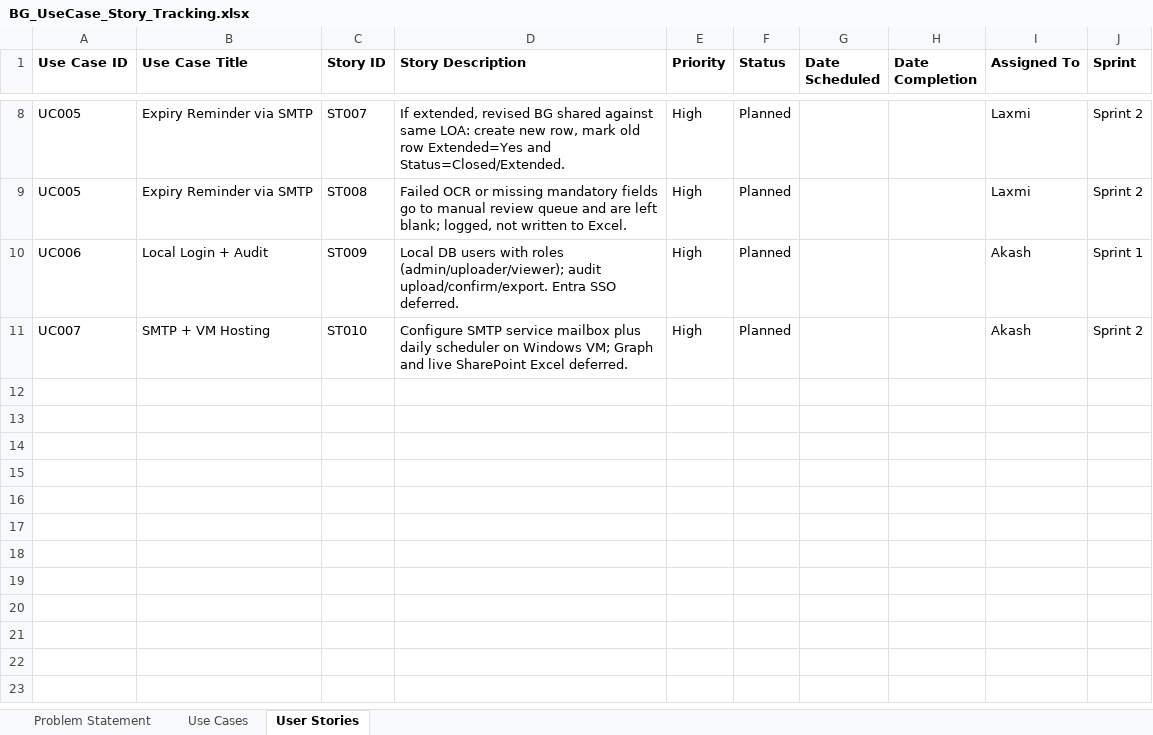
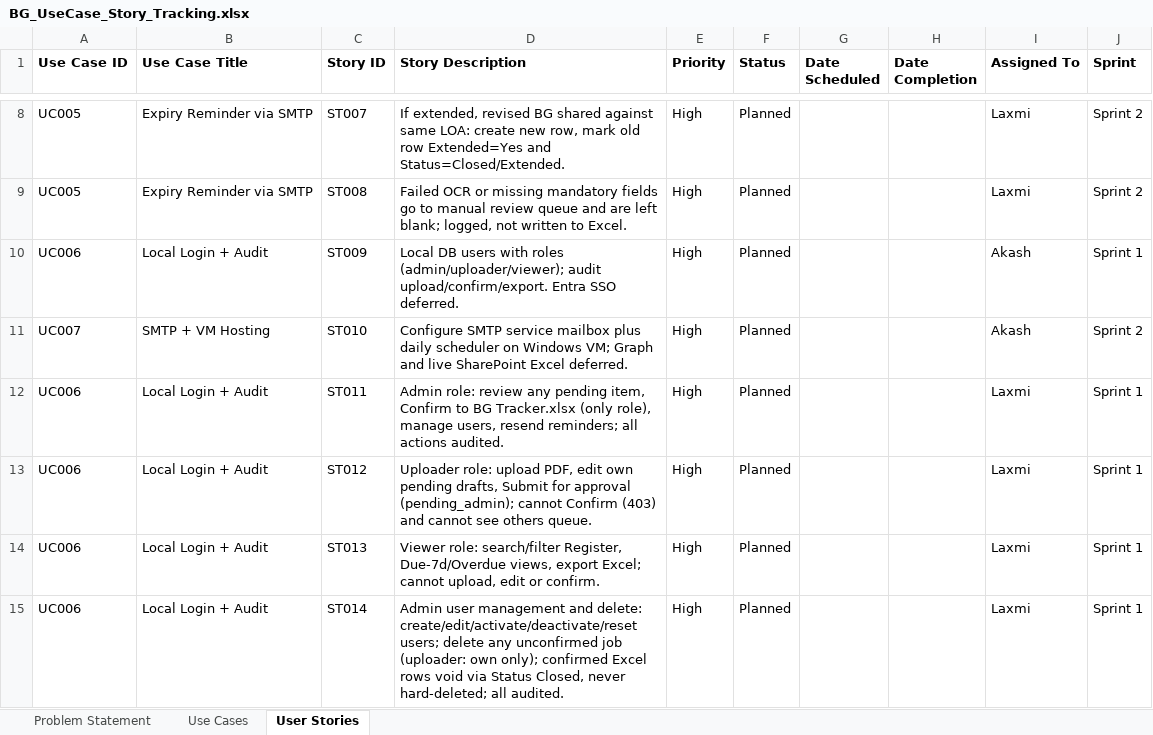
Before and after one commit to LaxmiKhilnani-nhit/Bank-Guarantee-Automation, an Excel workbook: BG_UseCase_Story_Tracking.xlsx, sheet User Stories, drawn as a sheet; only a part is shown, gaps mark what is left out; values as stored, in another font and other column widths than the file's, no borders; the diff names each change by its address in the sheet, - before the commit and + after, or states it on an @@ line.

Commit message:
Add BG automation plan and design docs
This change adds the master BG automation plan and a detailed design set covering architecture, data model, auth, OCR extraction, flows, and email/scheduler/hosting. It locks the 20-column Excel tracker format, the maker-checker workflow, Azure Document Intelligence strategy, and SMTP-based T-7 reminder process. It also updates the use-case tracking workbook and records design decisions in the project change log.

```diff
--- a/BG_UseCase_Story_Tracking.xlsx (sheet User Stories)
+++ b/BG_UseCase_Story_Tracking.xlsx (sheet User Stories)
+row 12: UC006 | Local Login + Audit | ST011 | Admin role: review any pending item, Confirm to BG Tracker.xlsx (only role), manage users, resend reminders; all actions audited. | High | Planned |  |  | Laxmi | Sprint 1
+row 13: UC006 | Local Login + Audit | ST012 | Uploader role: upload PDF, edit own pending drafts, Submit for approval (pending_admin); cannot Confirm (403) and cannot see others queue. | High | Planned |  |  | Laxmi | Sprint 1
+row 14: UC006 | Local Login + Audit | ST013 | Viewer role: search/filter Register, Due-7d/Overdue views, export Excel; cannot upload, edit or confirm. | High | Planned |  |  | Laxmi | Sprint 1
+row 15: UC006 | Local Login + Audit | ST014 | Admin user management and delete: create/edit/activate/deactivate/reset users; delete any unconfirmed job (uploader: own only); confirmed Excel rows void via Status Closed, never hard-deleted; all audited. | High | Planned |  |  | Laxmi | Sprint 1
```
Also changed, not shown: 9 other files.
